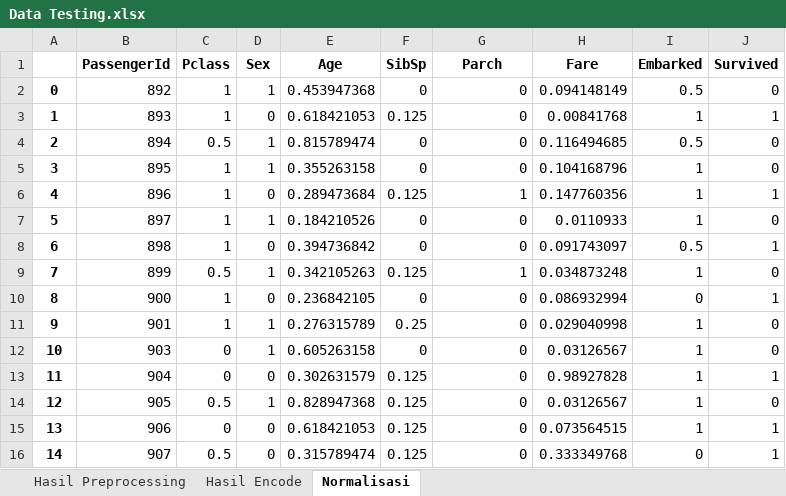
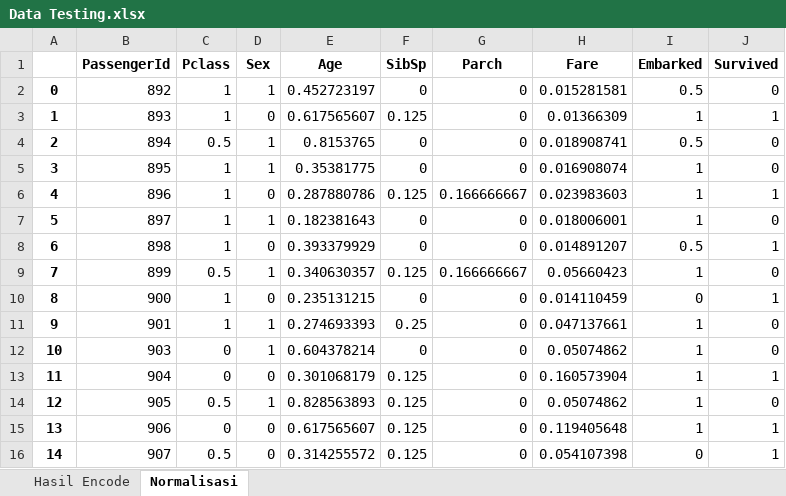
Before and after one commit to WawanWidiantara/Single-Layer-Perceptron, an Excel workbook: Single-Layer-Perceptron/Data Testing.xlsx, sheet Normalisasi, drawn as a sheet; only a part is shown; values as stored, in another font and other column widths than the file's, no borders; the diff covers the shown part only; the diff names each change by its address in the sheet, - before the commit and + after, or states it on an @@ line.

```diff
--- a/Single-Layer-Perceptron/Data Testing.xlsx (sheet Normalisasi)
+++ b/Single-Layer-Perceptron/Data Testing.xlsx (sheet Normalisasi)
-sheet tab: Hasil Preprocessing
-E2 (Age): 0.453947368
+E2 (Age): 0.452723197
-H2 (Fare): 0.094148149
+H2 (Fare): 0.015281581
-E3 (Age): 0.618421053
+E3 (Age): 0.617565607
-H3 (Fare): 0.00841768
+H3 (Fare): 0.01366309
-E4 (Age): 0.815789474
+E4 (Age): 0.8153765
-H4 (Fare): 0.116494685
+H4 (Fare): 0.018908741
-E5 (Age): 0.355263158
+E5 (Age): 0.35381775
-H5 (Fare): 0.104168796
+H5 (Fare): 0.016908074
-E6 (Age): 0.289473684
+E6 (Age): 0.287880786
-G6 (Parch): 1
+G6 (Parch): 0.166666667
-H6 (Fare): 0.147760356
+H6 (Fare): 0.023983603
-E7 (Age): 0.184210526
+E7 (Age): 0.182381643
-H7 (Fare): 0.0110933
+H7 (Fare): 0.018006001
-E8 (Age): 0.394736842
+E8 (Age): 0.393379929
-H8 (Fare): 0.091743097
+H8 (Fare): 0.014891207
-E9 (Age): 0.342105263
+E9 (Age): 0.340630357
-G9 (Parch): 1
+G9 (Parch): 0.166666667
-H9 (Fare): 0.034873248
+H9 (Fare): 0.05660423
-E10 (Age): 0.236842105
+E10 (Age): 0.235131215
-H10 (Fare): 0.086932994
+H10 (Fare): 0.014110459
-E11 (Age): 0.276315789
+E11 (Age): 0.274693393
-H11 (Fare): 0.029040998
+H11 (Fare): 0.047137661
-E12 (Age): 0.605263158
+E12 (Age): 0.604378214
-H12 (Fare): 0.03126567
+H12 (Fare): 0.05074862
-E13 (Age): 0.302631579
+E13 (Age): 0.301068179
-H13 (Fare): 0.98927828
+H13 (Fare): 0.160573904
-E14 (Age): 0.828947368
+E14 (Age): 0.828563893
-H14 (Fare): 0.03126567
+H14 (Fare): 0.05074862
-E15 (Age): 0.618421053
+E15 (Age): 0.617565607
-H15 (Fare): 0.073564515
+H15 (Fare): 0.119405648
-E16 (Age): 0.315789474
+E16 (Age): 0.314255572
-H16 (Fare): 0.333349768
+H16 (Fare): 0.054107398
```
Also changed, not shown: 734 edited cells elsewhere in this sheet, sheet Hasil Encode, Single-Layer-Perceptron/Data Training.xlsx, 7 other files.
